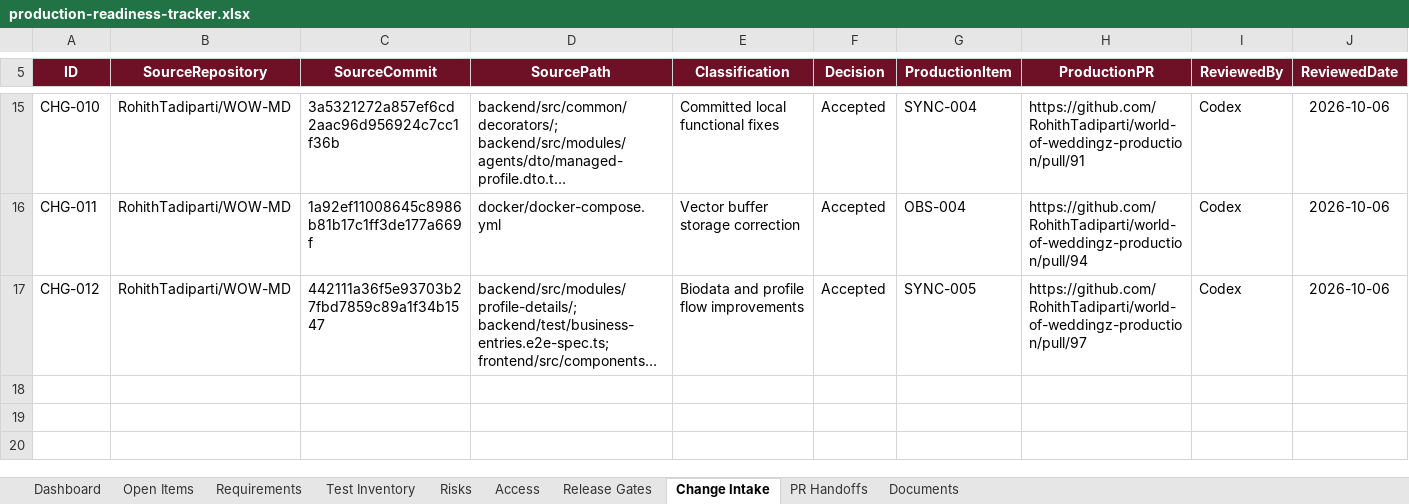
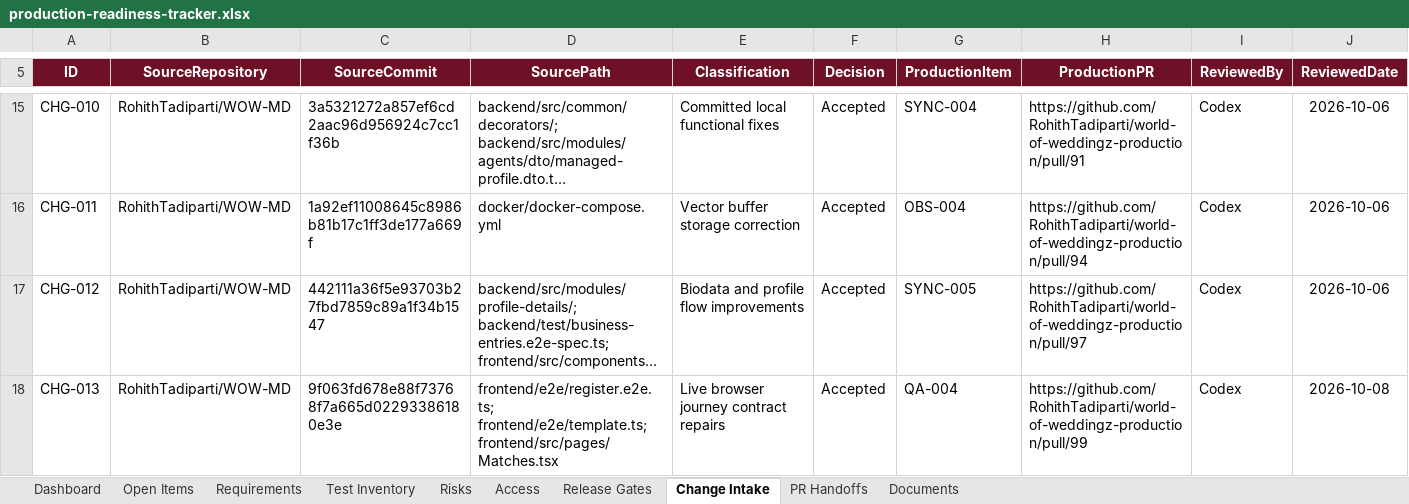
Before and after one commit to RohithTadiparti/world-of-weddingz-production, an Excel workbook: docs/tracking/production-readiness-tracker.xlsx, sheet Change Intake, drawn as a sheet; only a part is shown, gaps mark what is left out; long unchanged cells end in …; values as stored, in another font and other column widths than the file's, no borders; table styles not drawn; rows hold the shown columns only; the diff names each change by its address in the sheet, - before the commit and + after, or states it on an @@ line.

Commit message:
docs: finalize QA-004 workflow evidence (#100)
Co-authored-by: RohithTadiparti <326478345+RohithTadiparti@users.noreply.github.com>

```diff
--- a/docs/tracking/production-readiness-tracker.xlsx (sheet Change Intake)
+++ b/docs/tracking/production-readiness-tracker.xlsx (sheet Change Intake)
+row 18: CHG-013 | RohithTadiparti/WOW-MD | 9f063fd678e88f73768f7a665d02293386180e3e | frontend/e2e/register.e2e.ts; frontend/e2e/template.ts; frontend/src/pages/Matches.tsx | Live browser journey contract repairs | Accepted | QA-004 | https://github.com/RohithTadiparti/world-of-weddingz-production/pull/99 | Codex | 2026-10-08
```
Also changed, not shown: sheet PR Handoffs, sheet Test Inventory, sheet Open Items, sheet Dashboard, sheet Access, formulas that keep their value, charts or pictures, 3 other files.
